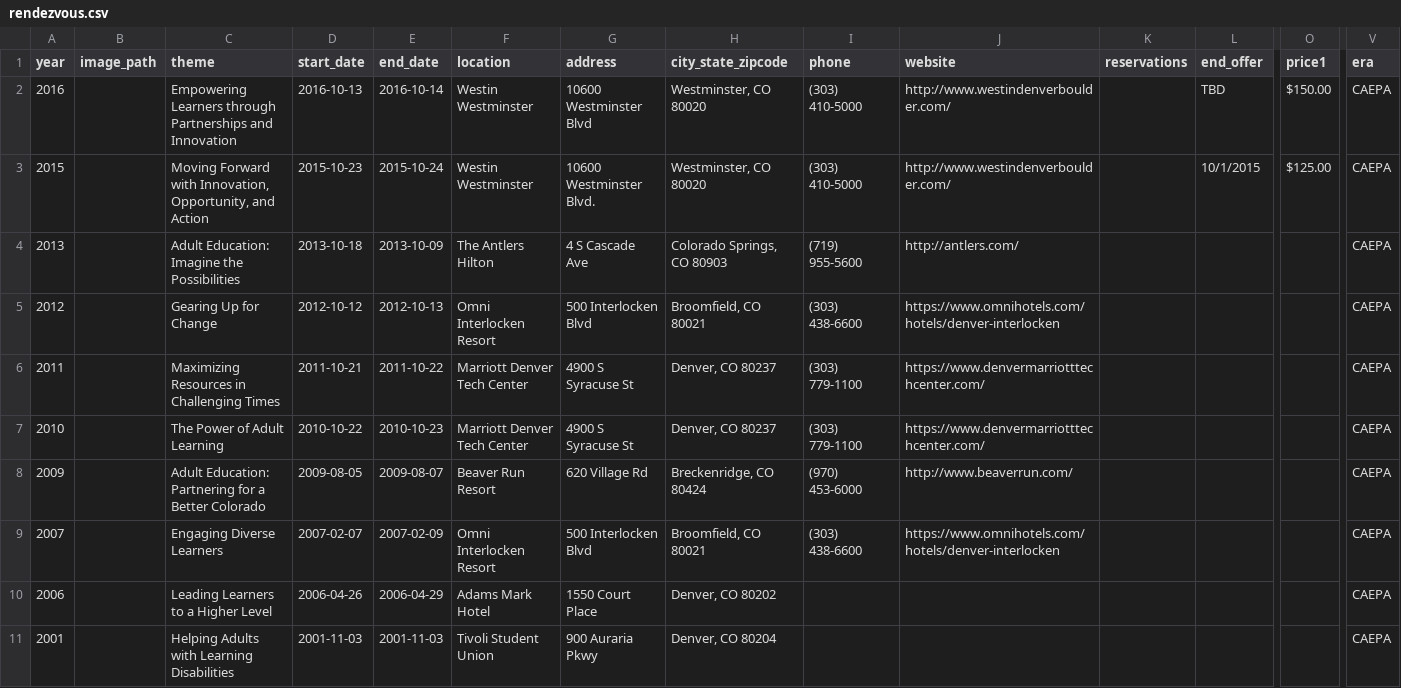
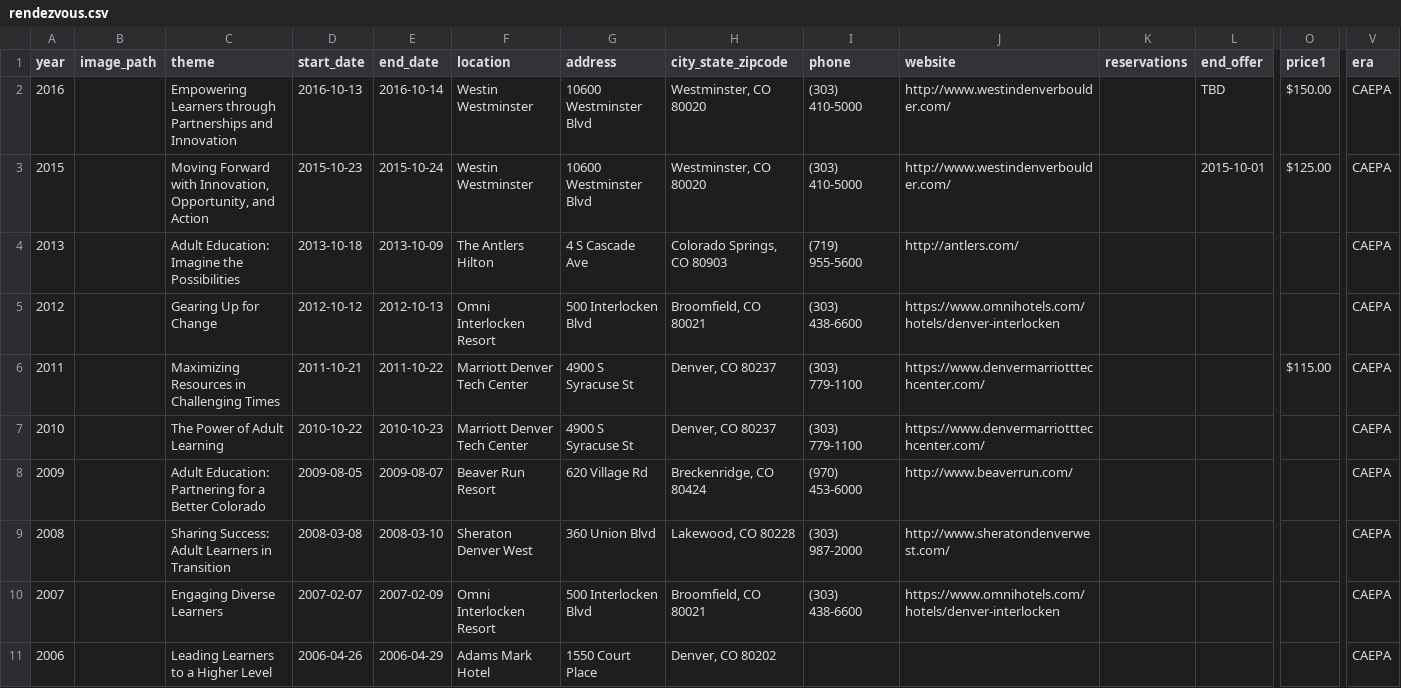
Before and after one commit to caepa/caepa.github.io, a CSV file: _data/rendezvous.csv, drawn as a sheet; only a part is shown, gaps mark what is left out; the shorter side is filled out with more unchanged rows; rows hold the shown columns only; the diff names each change by its address in the sheet, - before the commit and + after, or states it on an @@ line.

Commit message:
remember when importing rendezvous csv to delete data from blank years

```diff
--- a/_data/rendezvous.csv
+++ b/_data/rendezvous.csv
-G3 (address): 10600 Westminster Blvd.
+G3 (address): 10600 Westminster Blvd
-L3 (end_offer): 10/1/2015
+L3 (end_offer): 2015-10-01
-O6 (price1): (empty)
+O6 (price1): $115.00
+row 9: 2008 |  | Sharing Success: Adult Learners in Transition | 2008-03-08 | 2008-03-10 | Sheraton Denver West | 360 Union Blvd | Lakewood, CO 80228 | (303) 987-2000 | http://www.sheratondenverwest.com/ |  |  |  | CAEPA
```
Also changed, not shown: 1 other file.
